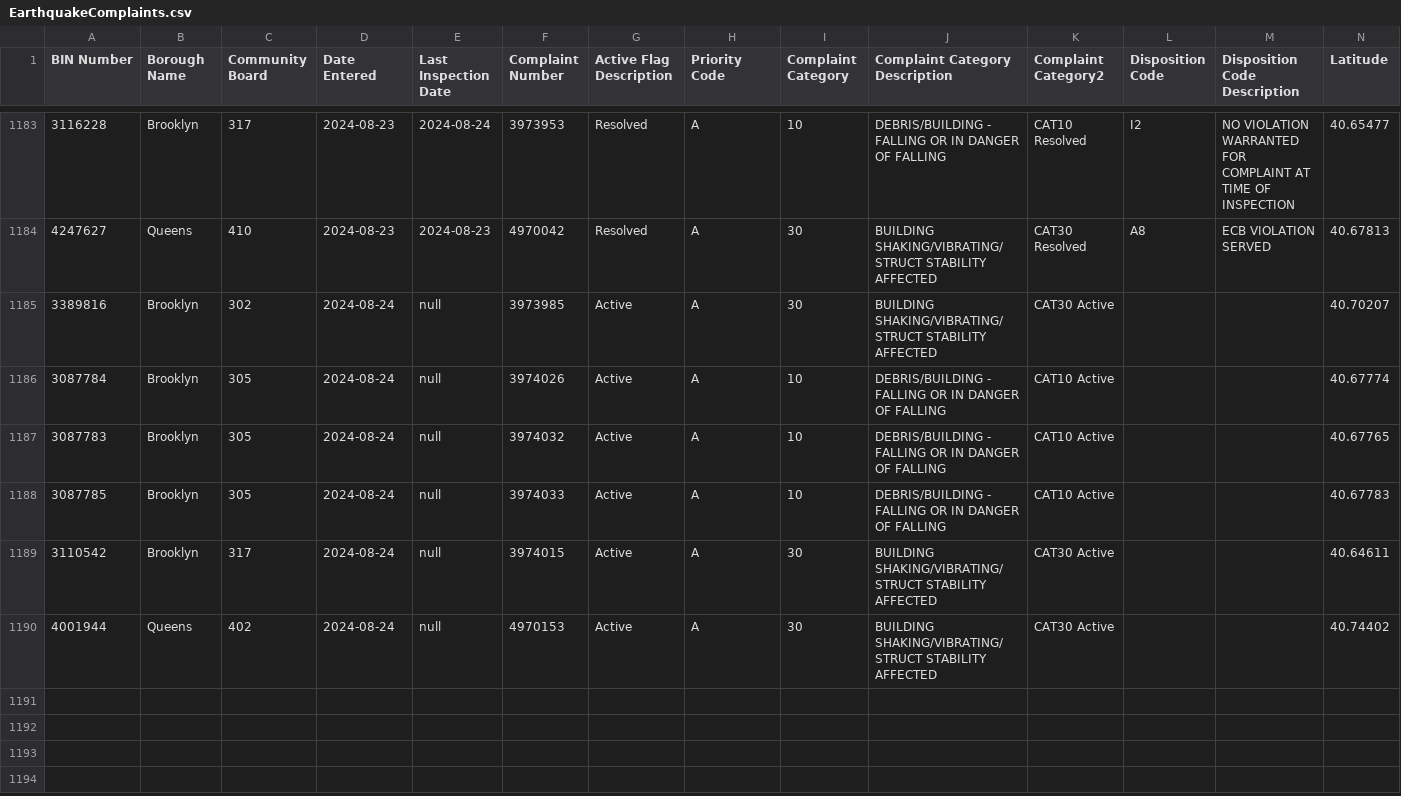
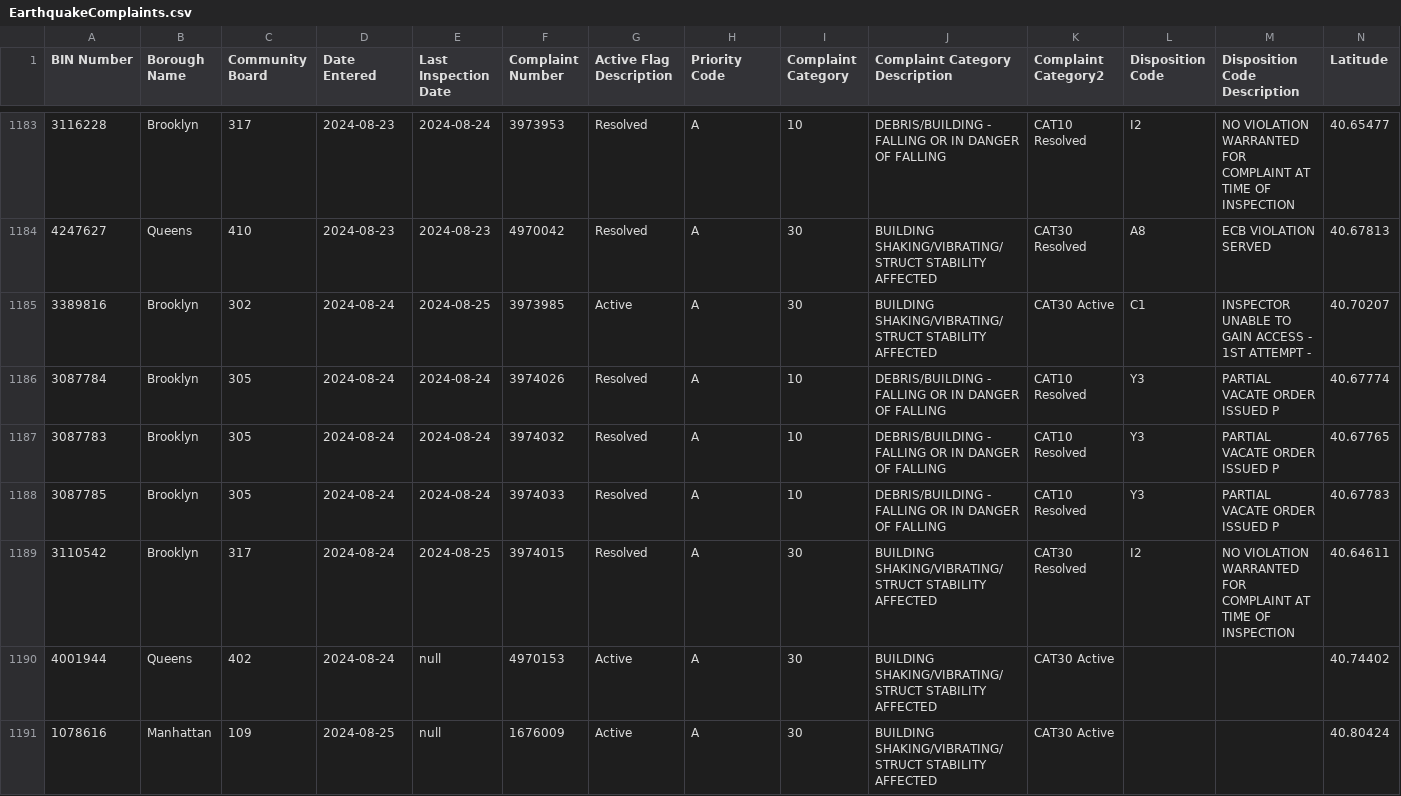
Before and after one commit to NYCDOB/EarthquakeComplaints, a CSV file: data/EarthquakeComplaints.csv, drawn as a sheet; only a part is shown, gaps mark what is left out; rows hold the shown columns only; the diff names each change by its address in the sheet, - before the commit and + after, or states it on an @@ line.

Commit message:
commit from script Mon 08/26/2024  6:59:49.17, 1191 rows

```diff
--- a/data/EarthquakeComplaints.csv
+++ b/data/EarthquakeComplaints.csv
-E1185 (Last Inspection Date): null
+E1185 (Last Inspection Date): 2024-08-25
-L1185 (Disposition Code): (empty)
+L1185 (Disposition Code): C1
-M1185 (Disposition Code Description): (empty)
+M1185 (Disposition Code Description): INSPECTOR UNABLE TO GAIN ACCESS - 1ST ATTEMPT -
-E1186:E1188 (Last Inspection Date): null
+E1186:E1188 (Last Inspection Date): 2024-08-24
-G1186:G1189 (Active Flag Description): Active
+G1186:G1189 (Active Flag Description): Resolved
-K1186:K1188 (Complaint Category2): CAT10 Active
+K1186:K1188 (Complaint Category2): CAT10 Resolved
-L1186:L1188 (Disposition Code): (empty)
+L1186:L1188 (Disposition Code): Y3
-M1186:M1188 (Disposition Code Description): (empty)
+M1186:M1188 (Disposition Code Description): PARTIAL VACATE ORDER ISSUED P
-E1189 (Last Inspection Date): null
+E1189 (Last Inspection Date): 2024-08-25
-K1189 (Complaint Category2): CAT30 Active
+K1189 (Complaint Category2): CAT30 Resolved
-L1189 (Disposition Code): (empty)
+L1189 (Disposition Code): I2
-M1189 (Disposition Code Description): (empty)
+M1189 (Disposition Code Description): NO VIOLATION WARRANTED FOR COMPLAINT AT TIME OF INSPECTION
+row 1191: 1078616 | Manhattan | 109 | 2024-08-25 | null | 1676009 | Active | A | 30 | BUILDING SHAKING/VIBRATING/STRUCT STABILITY AFFECTED | CAT30 Active |  |  | 40.80424
```
